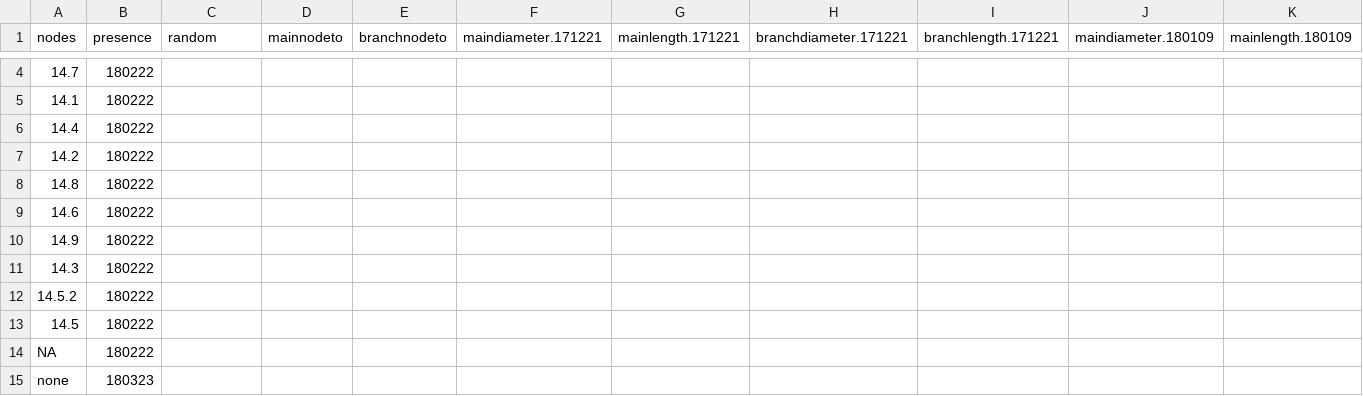
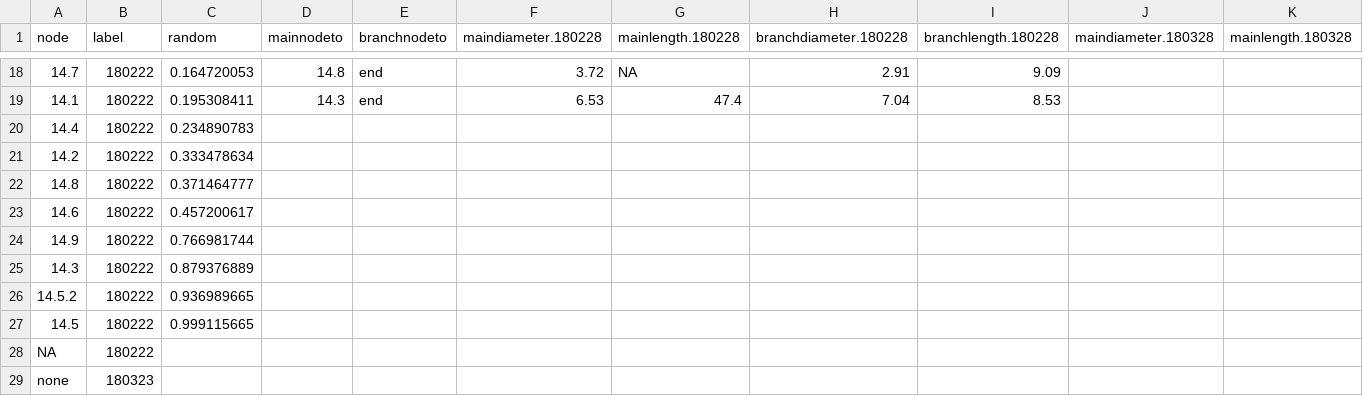
Before and after one commit to lanescher/tree-model-groundtruth-2018, a CSV file: DATA/INPUT/branch selection_elm - primary14.csv, drawn as a sheet; only a part is shown, gaps mark what is left out; addresses are those after the commit; the diff covers the shown part only; the diff names each change by its address in the sheet, - before the commit and + after, or states it on an @@ line.

```diff
--- a/DATA/INPUT/branch selection_elm - primary14.csv
+++ b/DATA/INPUT/branch selection_elm - primary14.csv
-A1: nodes
+A1: node
-B1: presence
+B1: label
-F1: maindiameter.171221
+F1: maindiameter.180228
-G1: mainlength.171221
+G1: mainlength.180228
-H1: branchdiameter.171221
+H1: branchdiameter.180228
-I1: branchlength.171221
+I1: branchlength.180228
-J1: maindiameter.180109
+J1: maindiameter.180328
-K1: mainlength.180109
+K1: mainlength.180328
-C18 (random): (empty)
+C18 (random): 0.164720053
-D18 (mainnodeto): (empty)
+D18 (mainnodeto): 14.8
-E18:E19 (branchnodeto): (empty)
+E18:E19 (branchnodeto): end
-F18 (maindiameter.180228): (empty)
+F18 (maindiameter.180228): 3.72
-G18 (mainlength.180228): (empty)
+G18 (mainlength.180228): NA
-H18 (branchdiameter.180228): (empty)
+H18 (branchdiameter.180228): 2.91
-I18 (branchlength.180228): (empty)
+I18 (branchlength.180228): 9.09
-C19 (random): (empty)
+C19 (random): 0.195308411
-D19 (mainnodeto): (empty)
+D19 (mainnodeto): 14.3
-F19 (maindiameter.180228): (empty)
+F19 (maindiameter.180228): 6.53
-G19 (mainlength.180228): (empty)
+G19 (mainlength.180228): 47.4
-H19 (branchdiameter.180228): (empty)
+H19 (branchdiameter.180228): 7.04
-I19 (branchlength.180228): (empty)
+I19 (branchlength.180228): 8.53
-C20 (random): (empty)
+C20 (random): 0.234890783
-C21 (random): (empty)
+C21 (random): 0.333478634
-C22 (random): (empty)
+C22 (random): 0.371464777
-C23 (random): (empty)
+C23 (random): 0.457200617
-C24 (random): (empty)
+C24 (random): 0.766981744
-C25 (random): (empty)
+C25 (random): 0.879376889
-C26 (random): (empty)
+C26 (random): 0.936989665
-C27 (random): (empty)
+C27 (random): 0.999115665
```
Also changed, not shown: 14 added rows and 19 edited cells elsewhere in this file, DATA/INPUT/branch selection_elm - primary02.csv, DATA/INPUT/branch selection_elm - primary03.csv, 25 other files.
